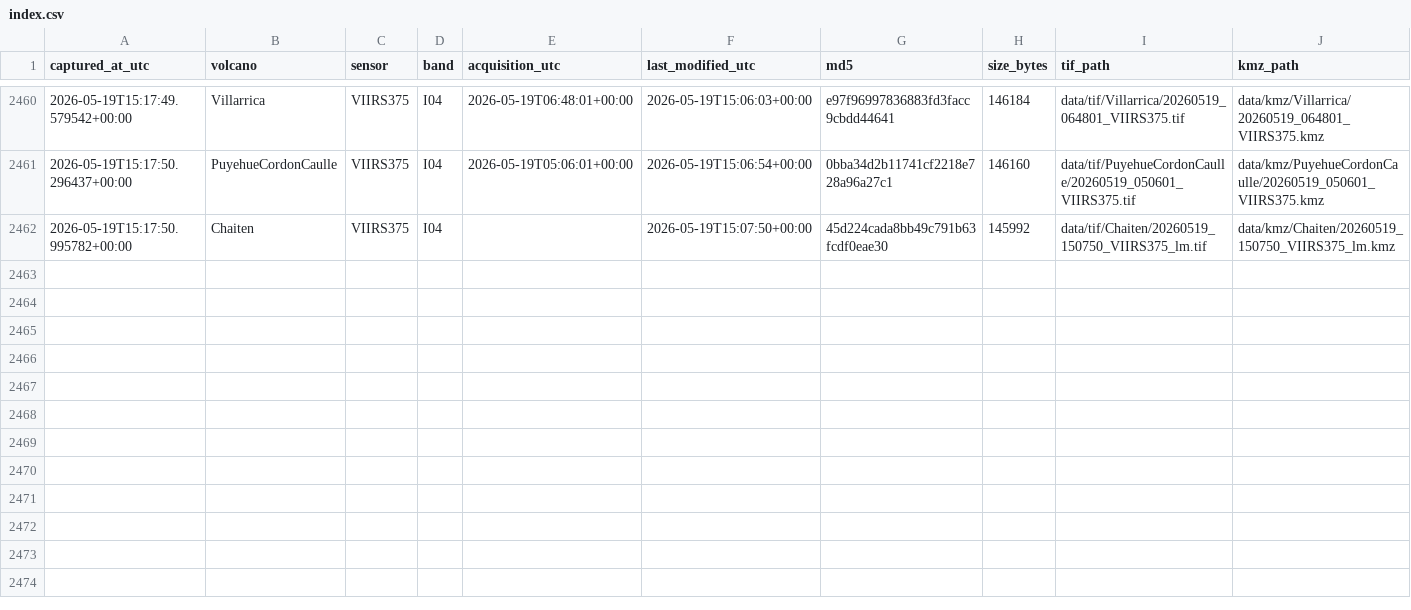
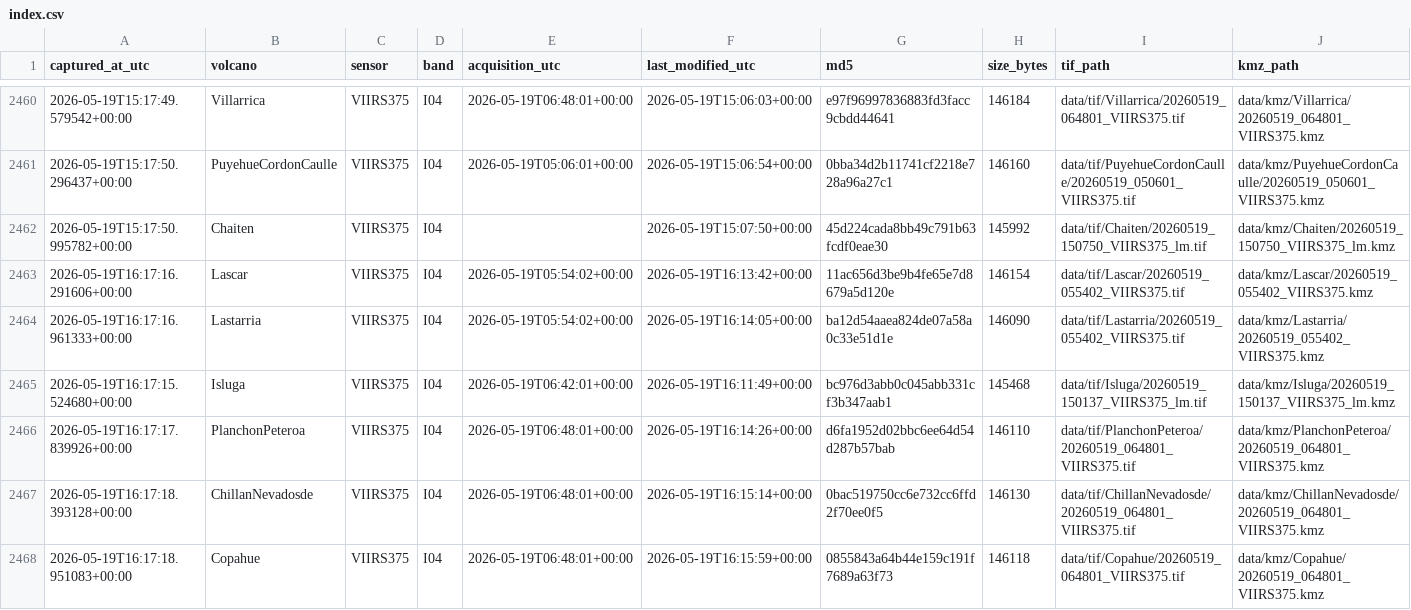
Before and after one commit to MendozaVolcanic/mirova-tif-archive, a CSV file: index.csv, drawn as a sheet; only a part is shown, gaps mark what is left out.

```diff
--- a/index.csv
+++ b/index.csv
@@ -2462 +2462,7 @@ captured_at_utc,volcano,sensor,band,acquisition_utc,last_modified_utc,md5,size_b
 2026-05-19T15:17:50.995782+00:00,Chaiten,VIIRS375,I04,,2026-05-19T15:07:50+00:00,45d224cada8bb49c791b63fcdf0eae30,145992,data/tif/Chaiten/20260519_150750_VIIRS375_lm.tif,data/kmz/Chaiten/20260519_150750_VIIRS375_lm.kmz
+2026-05-19T16:17:16.291606+00:00,Lascar,VIIRS375,I04,2026-05-19T05:54:02+00:00,2026-05-19T16:13:42+00:00,11ac656d3be9b4fe65e7d8679a5d120e,146154,data/tif/Lascar/20260519_055402_VIIRS375.tif,data/kmz/Lascar/20260519_055402_VIIRS375.kmz
+2026-05-19T16:17:16.961333+00:00,Lastarria,VIIRS375,I04,2026-05-19T05:54:02+00:00,2026-05-19T16:14:05+00:00,ba12d54aaea824de07a58a0c33e51d1e,146090,data/tif/Lastarria/20260519_055402_VIIRS375.tif,data/kmz/Lastarria/20260519_055402_VIIRS375.kmz
+2026-05-19T16:17:15.524680+00:00,Isluga,VIIRS375,I04,2026-05-19T06:42:01+00:00,2026-05-19T16:11:49+00:00,bc976d3abb0c045abb331cf3b347aab1,145468,data/tif/Isluga/20260519_150137_VIIRS375_lm.tif,data/kmz/Isluga/20260519_150137_VIIRS375_lm.kmz
+2026-05-19T16:17:17.839926+00:00,PlanchonPeteroa,VIIRS375,I04,2026-05-19T06:48:01+00:00,2026-05-19T16:14:26+00:00,d6fa1952d02bbc6ee64d54d287b57bab,146110,data/tif/PlanchonPeteroa/20260519_064801_VIIRS375.tif,data/kmz/PlanchonPeteroa/20260519_064801_VIIRS375.kmz
+2026-05-19T16:17:18.393128+00:00,ChillanNevadosde,VIIRS375,I04,2026-05-19T06:48:01+00:00,2026-05-19T16:15:14+00:00,0bac519750cc6e732cc6ffd2f70ee0f5,146130,data/tif/ChillanNevadosde/20260519_064801_VIIRS375.tif,data/kmz/ChillanNevadosde/20260519_064801_VIIRS375.kmz
+2026-05-19T16:17:18.951083+00:00,Copahue,VIIRS375,I04,2026-05-19T06:48:01+00:00,2026-05-19T16:15:59+00:00,0855843a64b44e159c191f7689a63f73,146118,data/tif/Copahue/20260519_064801_VIIRS375.tif,data/kmz/Copahue/20260519_064801_VIIRS375.kmz
```
Also changed, not shown: 31 other files.
